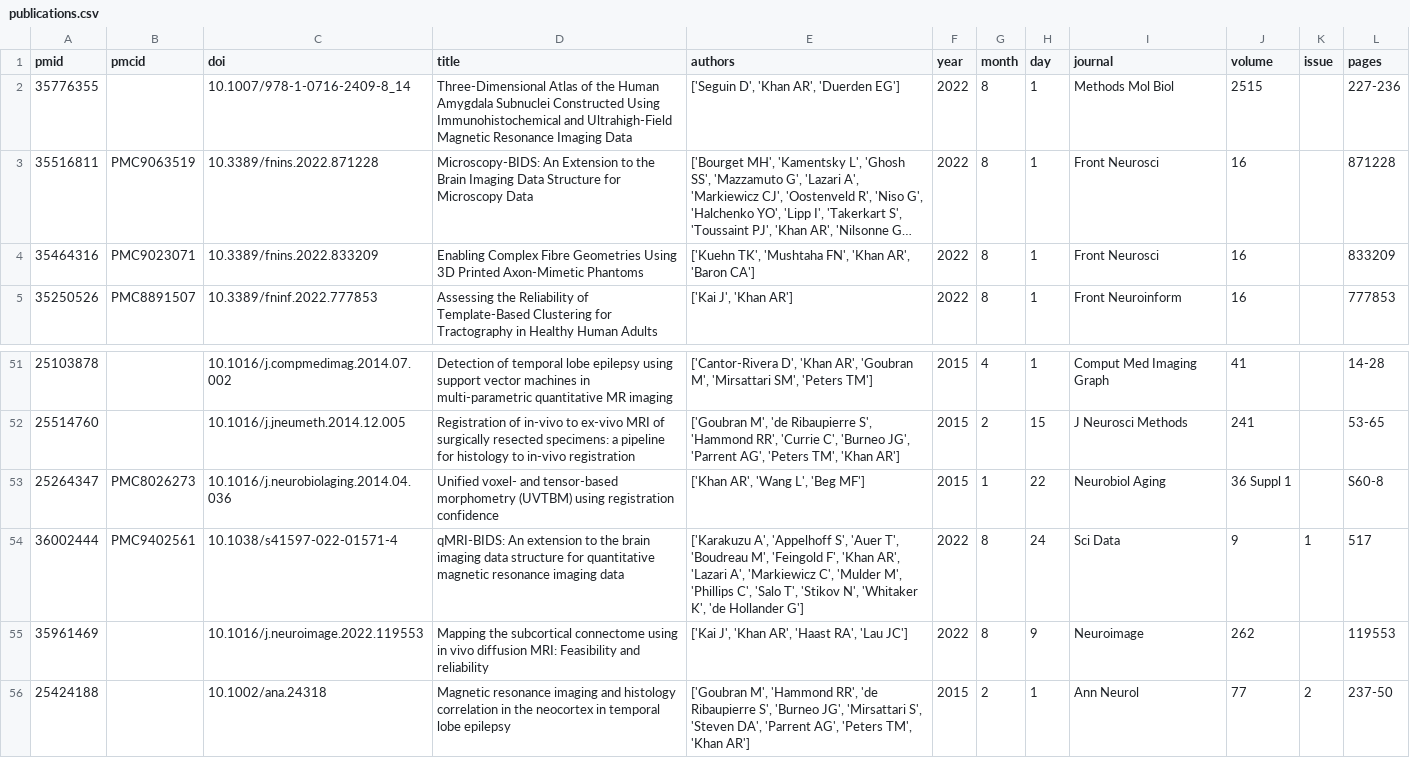
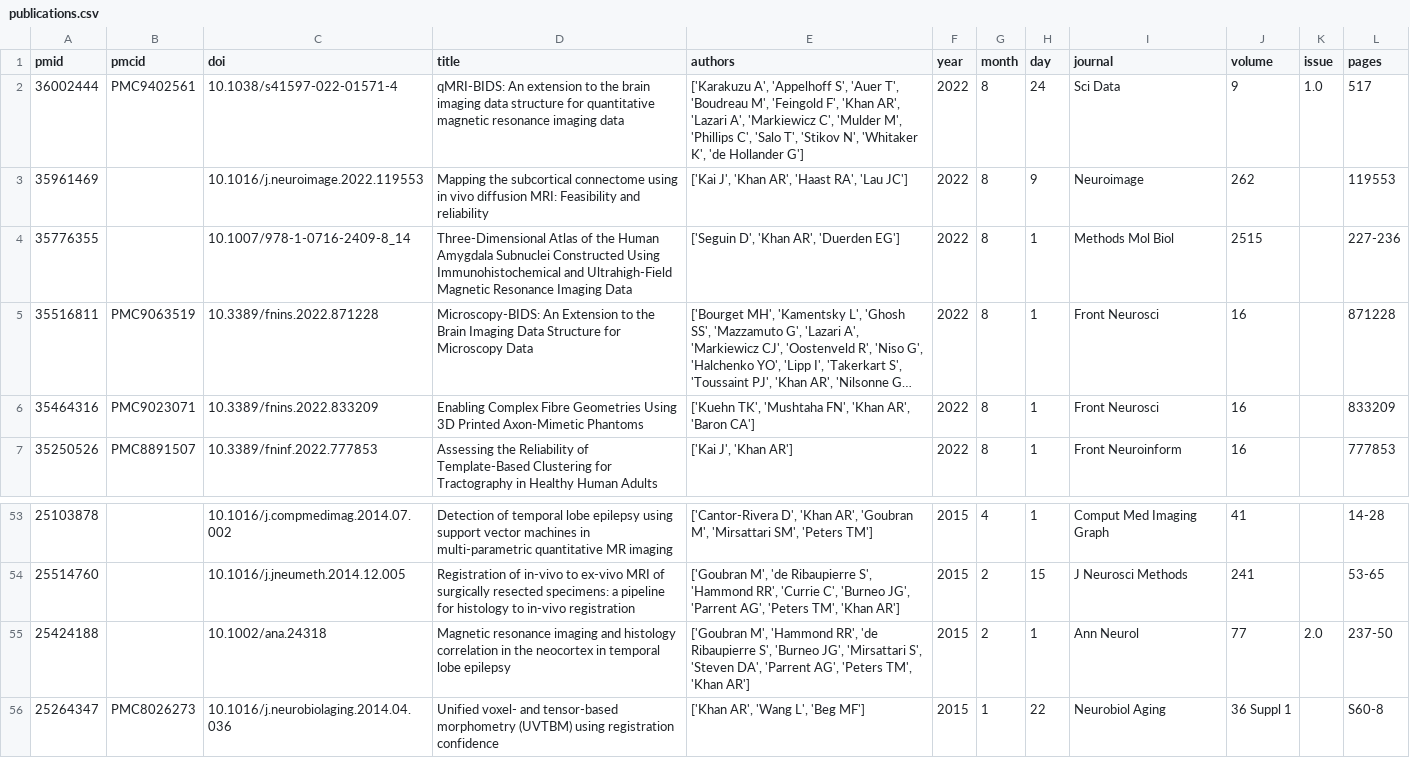
Before and after one commit to khanlab/khanlab.github.io, a CSV file: _data/publications/publications.csv, drawn as a sheet; only a part is shown, gaps mark what is left out; long unchanged cells end in ….

Commit message:
fix sorting; update publication csv

```diff
--- a/_data/publications/publications.csv
+++ b/_data/publications/publications.csv
@@ -1,2 +1,4 @@
 pmid,pmcid,doi,title,authors,year,month,day,journal,volume,issue,pages
+36002444,PMC9402561,10.1038/s41597-022-01571-4,qMRI-BIDS: An extension to the brain imaging data structure for quantitative magnetic resonance imaging data,"['Karakuzu A', 'Appelhoff S', 'Auer T', 'Boudreau M', 'Feingold F', 'Khan AR', 'Lazari A', 'Markiewicz C', 'Mulder M', 'Phillips C', 'Salo T', 'Stikov N', 'Whitaker K', 'de Hollander G']",2022,8,24,Sci Data,9,1.0,517
+35961469,,10.1016/j.neuroimage.2022.119553,Mapping the subcortical connectome using in vivo diffusion MRI: Feasibility and reliability,"['Kai J', 'Khan AR', 'Haast RA', 'Lau JC']",2022,8,9,Neuroimage,262,,119553
 35776355,,10.1007/978-1-0716-2409-8_14,Three-Dimensional Atlas of the Human Amygdala Subnuclei Constructed Using Immunohistochemical and Ultrahigh-Field Magnetic Resonance Imaging Data,"['Seguin D', 'Khan AR', 'Duerden EG']",2022,8,1,Methods Mol Biol,2515,,227-236
@@ -52,5 +54,3 @@ pmid,pmcid,doi,title,authors,year,month,day,journal,volume,issue,pages
 25514760,,10.1016/j.jneumeth.2014.12.005,Registration of in-vivo to ex-vivo MRI of surgically resected specimens: a pipeline for histology to in-vivo registration,"['Goubran M', 'de Ribaupierre S', 'Hammond RR', 'Currie C', 'Burneo JG', 'Parrent AG', 'Peters TM', 'Khan AR']",2015,2,15,J Neurosci Methods,241,,53-65
+25424188,,10.1002/ana.24318,Magnetic resonance imaging and histology correlation in the neocortex in temporal lobe epilepsy,"['Goubran M', 'Hammond RR', 'de Ribaupierre S', 'Burneo JG', 'Mirsattari S', 'Steven DA', 'Parrent AG', 'Peters TM', 'Khan AR']",2015,2,1,Ann Neurol,77,2.0,237-50
 25264347,PMC8026273,10.1016/j.neurobiolaging.2014.04.036,Unified voxel- and tensor-based morphometry (UVTBM) using registration confidence,"['Khan AR', 'Wang L', 'Beg MF']",2015,1,22,Neurobiol Aging,36 Suppl 1,,S60-8
-36002444,PMC9402561,10.1038/s41597-022-01571-4,qMRI-BIDS: An extension to the brain imaging data structure for quantitative magnetic resonance imaging data,"['Karakuzu A', 'Appelhoff S', 'Auer T', 'Boudreau M', 'Feingold F', 'Khan AR', 'Lazari A', 'Markiewicz C', 'Mulder M', 'Phillips C', 'Salo T', 'Stikov N', 'Whitaker K', 'de Hollander G']",2022,8,24,Sci Data,9,1,517
-35961469,,10.1016/j.neuroimage.2022.119553,Mapping the subcortical connectome using in vivo diffusion MRI: Feasibility and reliability,"['Kai J', 'Khan AR', 'Haast RA', 'Lau JC']",2022,8,9,Neuroimage,262,,119553
-25424188,,10.1002/ana.24318,Magnetic resonance imaging and histology correlation in the neocortex in temporal lobe epilepsy,"['Goubran M', 'Hammond RR', 'de Ribaupierre S', 'Burneo JG', 'Mirsattari S', 'Steven DA', 'Parrent AG', 'Peters TM', 'Khan AR']",2015,2,1,Ann Neurol,77,2,237-50
```
Also changed, not shown: 1 other file.
